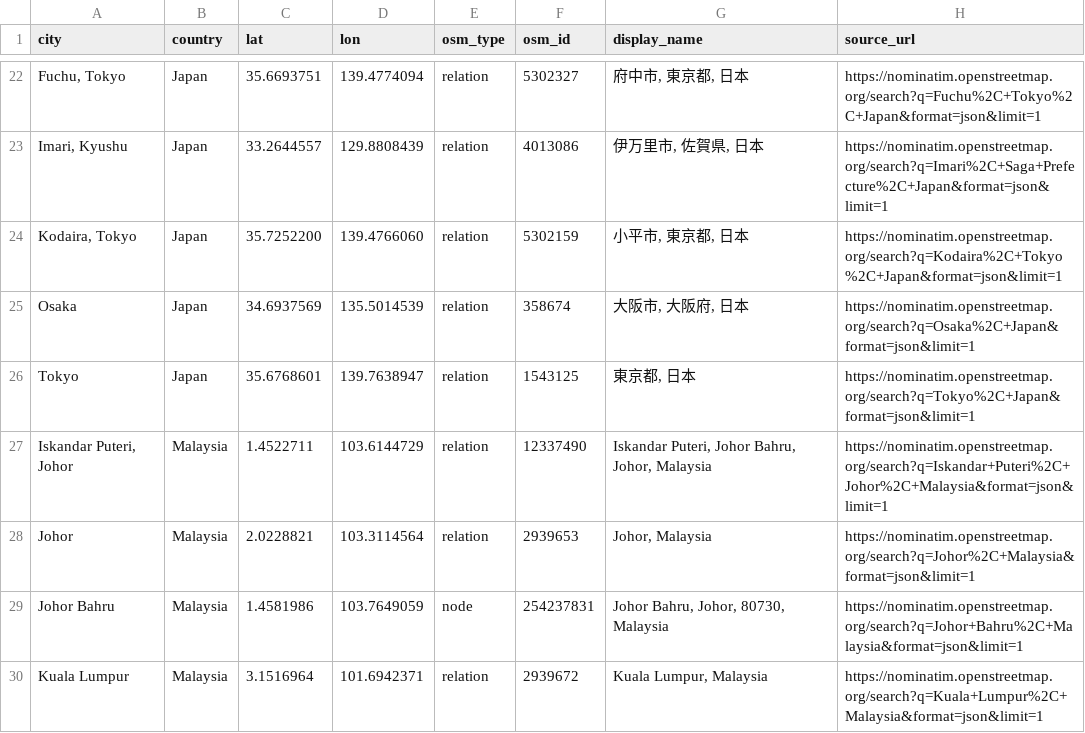
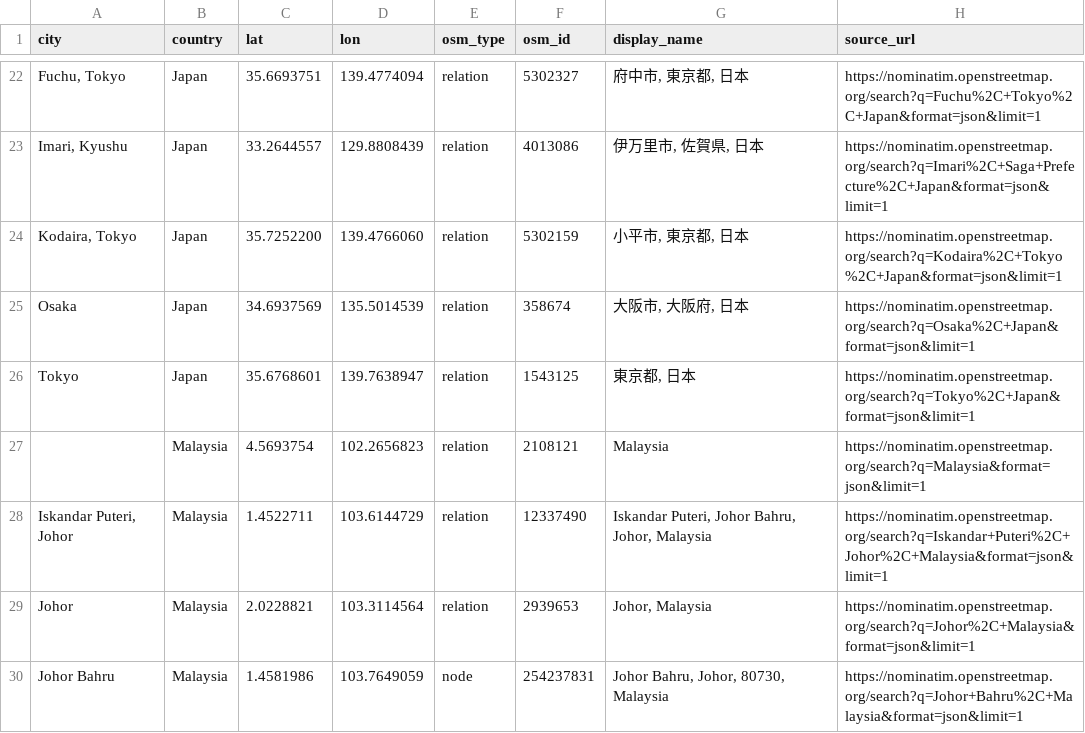
Before and after one commit to newlivehung123123/overseas_data_centres_China, a CSV file: config/places.csv, drawn as a sheet; only a part is shown, gaps mark what is left out; the shorter side is filled out with more unchanged rows; the diff names each change by its address in the sheet, - before the commit and + after, or states it on an @@ line.

```diff
--- a/config/places.csv
+++ b/config/places.csv
+row 27:  | Malaysia | 4.5693754 | 102.2656823 | relation | 2108121 | Malaysia | https://nominatim.openstreetmap.org/search?q=Malaysia&format=json&limit=1
```
Also changed, not shown: config/site_roles.csv, config/sites.csv, 12 other files.
